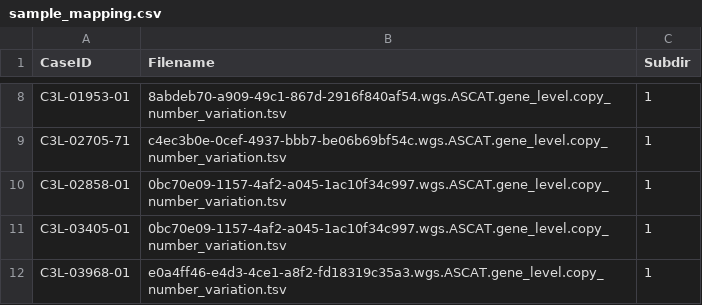
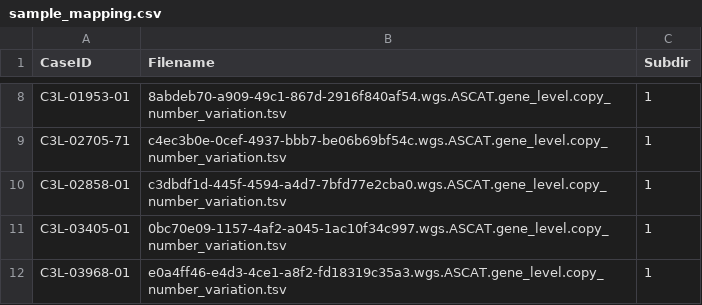
Before and after one commit to LaraLim/cnv-supervised-learning, a CSV file: mapping/sample_mapping.csv, drawn as a sheet; only a part is shown, gaps mark what is left out.

Commit message:
updating mapping to include missing cnv

```diff
--- a/mapping/sample_mapping.csv
+++ b/mapping/sample_mapping.csv
@@ -9,3 +9,3 @@ C3L-01953-01,8abdeb70-a909-49c1-867d-2916f840af54.wgs.ASCAT.gene_level.copy_numb
 C3L-02705-71,c4ec3b0e-0cef-4937-bbb7-be06b69bf54c.wgs.ASCAT.gene_level.copy_number_variation.tsv,1
-C3L-02858-01,0bc70e09-1157-4af2-a045-1ac10f34c997.wgs.ASCAT.gene_level.copy_number_variation.tsv,1
+C3L-02858-01,c3dbdf1d-445f-4594-a4d7-7bfd77e2cba0.wgs.ASCAT.gene_level.copy_number_variation.tsv,1
 C3L-03405-01,0bc70e09-1157-4af2-a045-1ac10f34c997.wgs.ASCAT.gene_level.copy_number_variation.tsv,1
```
Also changed, not shown: mapping/stats_mapping.csv, 1 other file.
